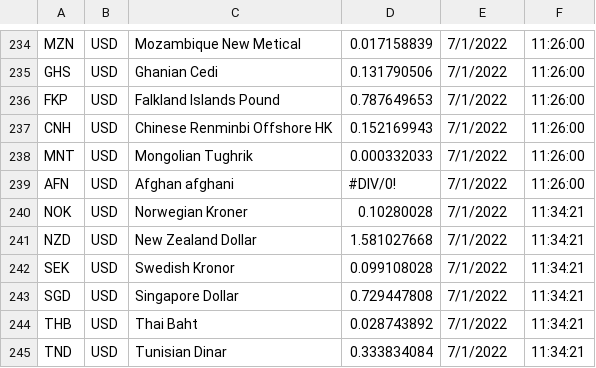
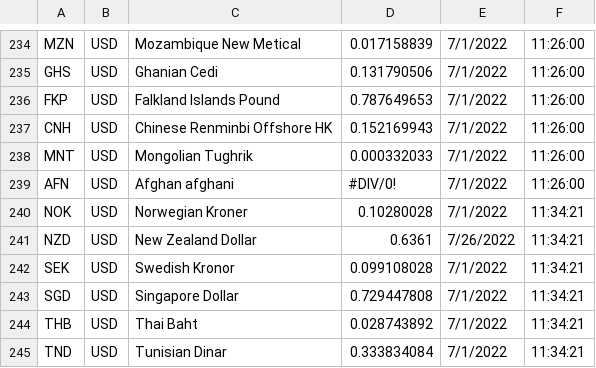
Before and after one commit to IFPRI/CurrencyConverter, a CSV file: csv/currency_7.1.2022.csv, drawn as a sheet; only a part is shown, gaps mark what is left out; the diff covers the shown part only.

```diff
--- a/csv/currency_7.1.2022.csv
+++ b/csv/currency_7.1.2022.csv
@@ -240,3 +240,3 @@ AFN,USD,Afghan afghani,#DIV/0!,7/1/2022,11:26:00
 NOK,USD,Norwegian Kroner,0.10280028,7/1/2022,11:34:21
-NZD,USD,New Zealand Dollar,1.581027668,7/1/2022,11:34:21
+NZD,USD,New Zealand Dollar,0.6361,7/26/2022,11:34:21
 SEK,USD,Swedish Kronor,0.099108028,7/1/2022,11:34:21
```
Also changed, not shown: 18 edited cells elsewhere in this file.
